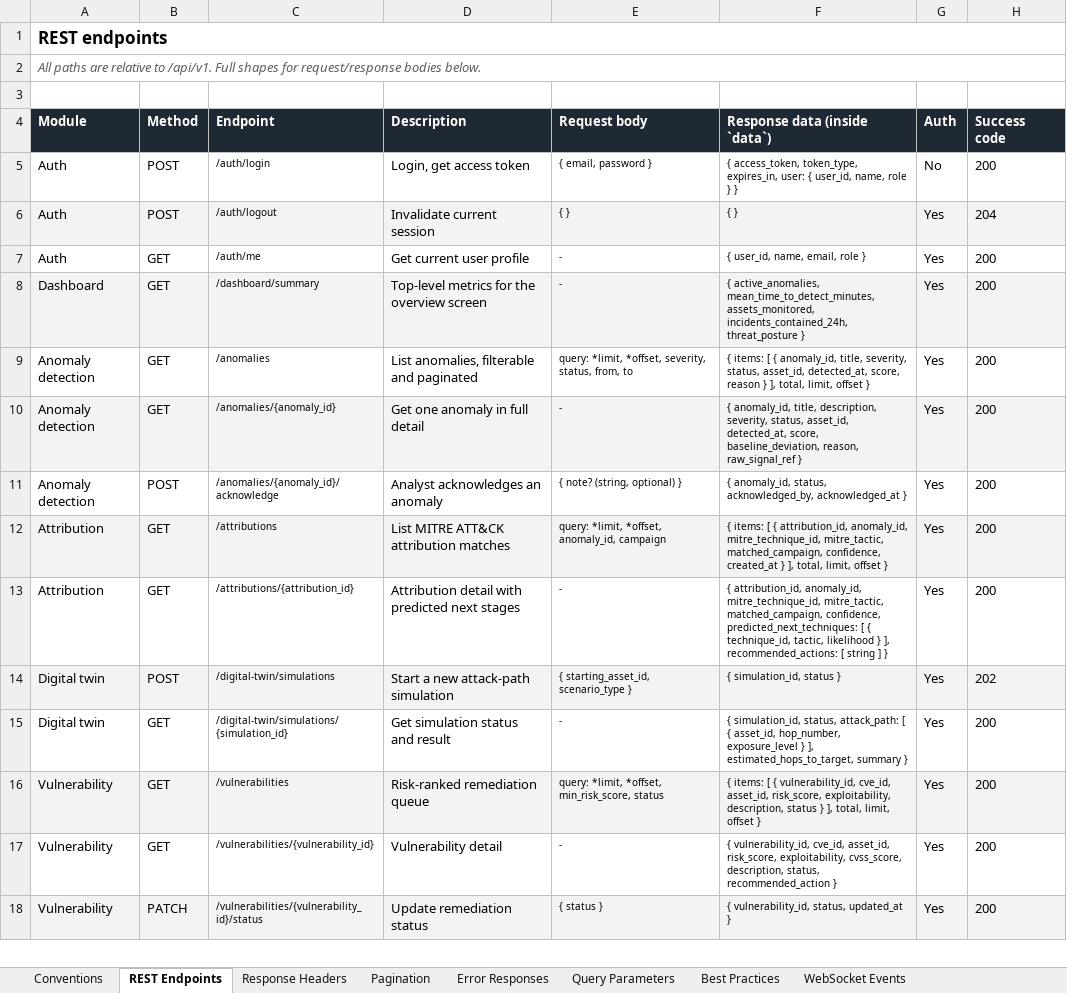
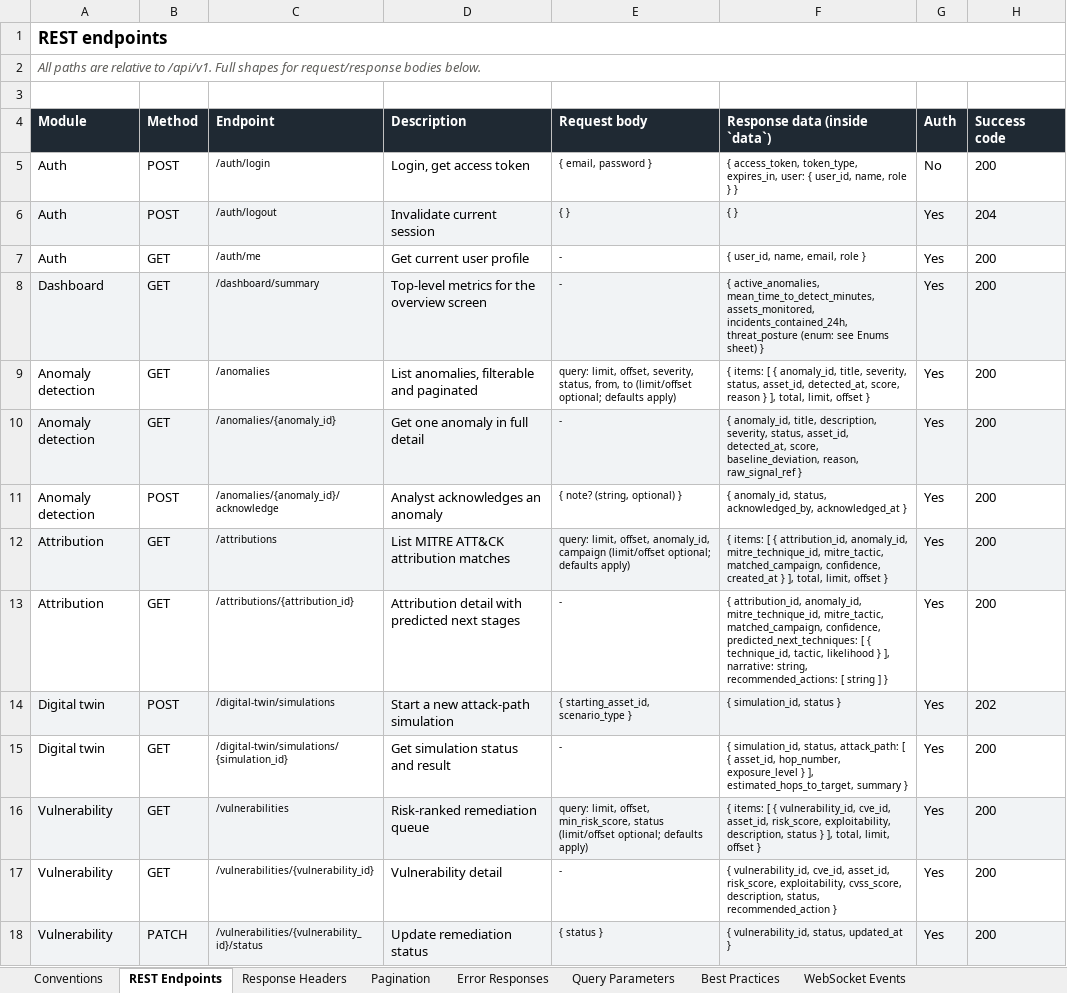
Before and after one commit to soumyasoneja11/etai-hack, an Excel workbook: docs/CyberShield_NIC_API_Schema.xlsx, sheet REST Endpoints, drawn as a sheet; only a part is shown; values as stored, in another font and other column widths than the file's, no borders; the diff covers the shown part only; the diff names each change by its address in the sheet, - before the commit and + after, or states it on an @@ line.

```diff
--- a/docs/CyberShield_NIC_API_Schema.xlsx (sheet REST Endpoints)
+++ b/docs/CyberShield_NIC_API_Schema.xlsx (sheet REST Endpoints)
-F8 (Response data (inside `data`)): …incidents_contained_24h, threat_posture }
+F8 (Response data (inside `data`)): …incidents_contained_24h, threat_posture (enum: see Enums sheet) }
-E9 (Request body): query: *limit, *offset, severity, status, from, to
+E9 (Request body): query: limit, offset, severity, status, from, to (limit/offset optional; defaults apply)
-E12 (Request body): query: *limit, *offset, anomaly_id, campaign
+E12 (Request body): query: limit, offset, anomaly_id, campaign (limit/offset optional; defaults apply)
-F13 (Response data (inside `data`)): …} ], recommended_actions: […
+F13 (Response data (inside `data`)): …} ], narrative: string, recommended_actions: […
-E16 (Request body): query: *limit, *offset, min_risk_score, status
+E16 (Request body): query: limit, offset, min_risk_score, status (limit/offset optional; defaults apply)
```
Also changed, not shown: 5 edited cells elsewhere in this sheet, sheet Response Headers, sheet Query Parameters, sheet Pagination, sheet Enums & Status Codes, sheet Best Practices, sheet Conventions, 2 other files.
